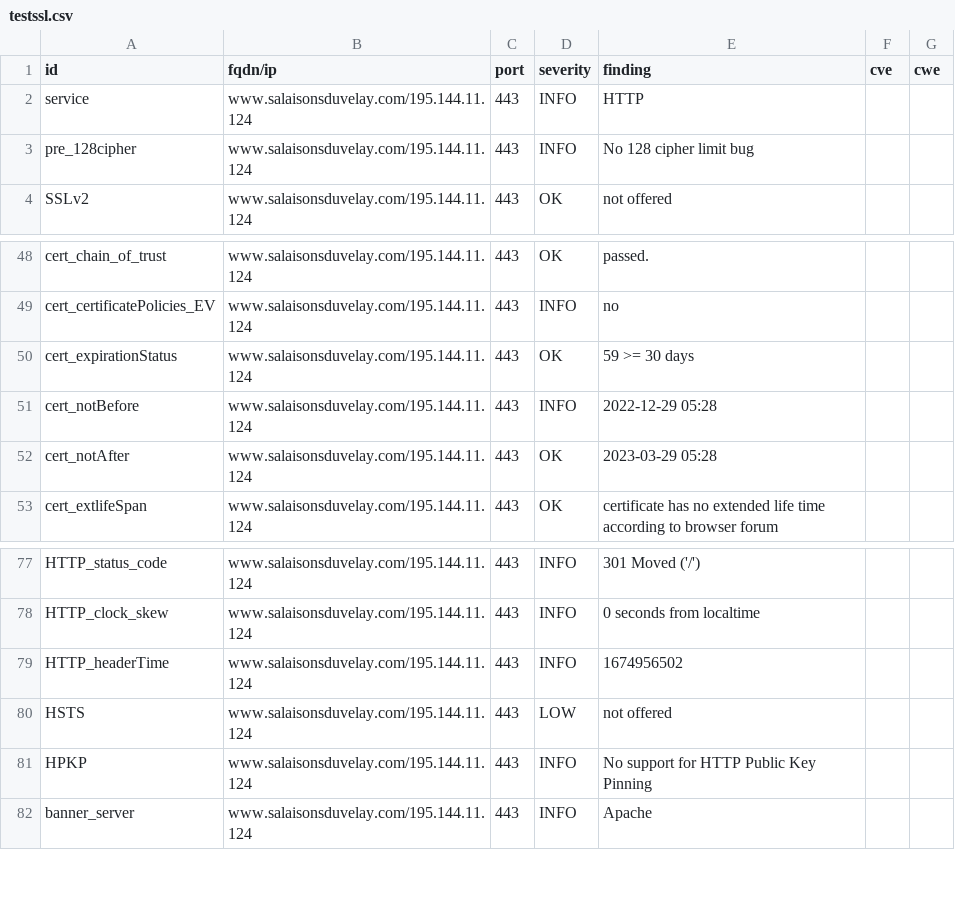
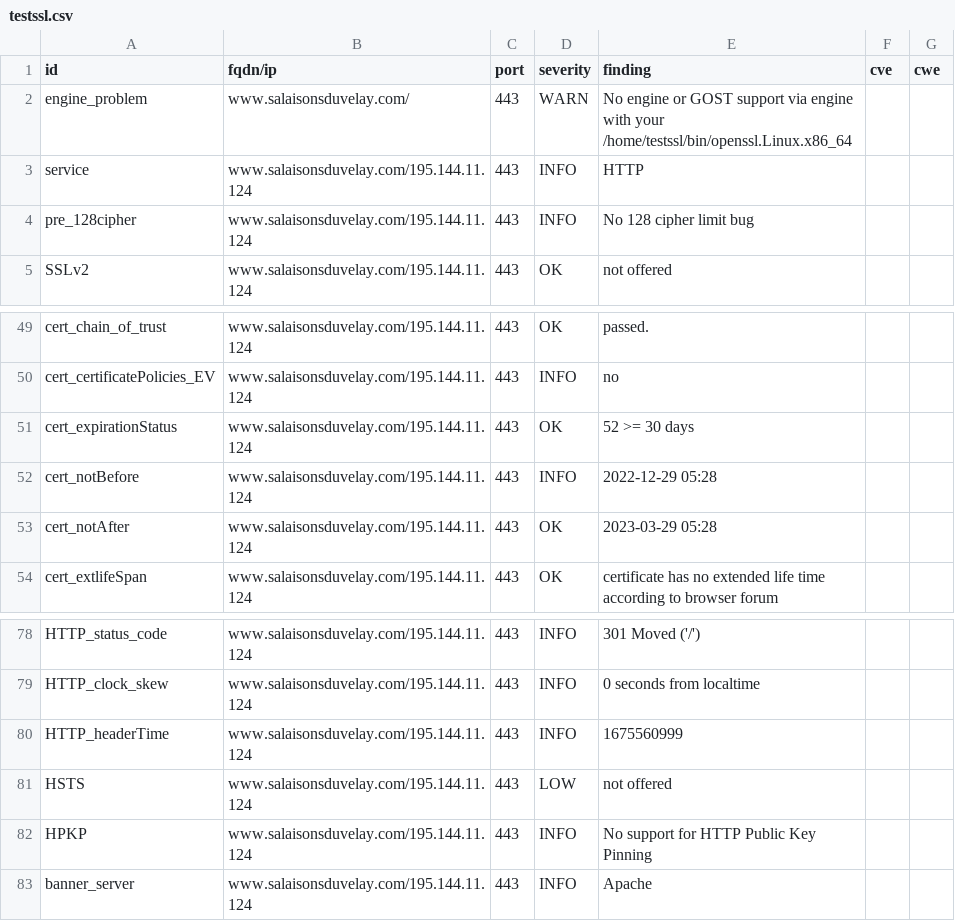
Before and after one commit to touffies/402web-dashboard, a CSV file: results/aHR0cHM6Ly93d3cuc2FsYWlzb25zZHV2ZWxheS5jb20=/testssl.csv, drawn as a sheet; only a part is shown, gaps mark what is left out.

Commit message:
update: https://www.salaisonsduvelay.com

```diff
--- a/results/aHR0cHM6Ly93d3cuc2FsYWlzb25zZHV2ZWxheS5jb20=/testssl.csv
+++ b/results/aHR0cHM6Ly93d3cuc2FsYWlzb25zZHV2ZWxheS5jb20=/testssl.csv
@@ -1,2 +1,3 @@
 "id","fqdn/ip","port","severity","finding","cve","cwe"
+"engine_problem","www.salaisonsduvelay.com/","443","WARN","No engine or GOST support via engine with your /home/testssl/bin/openssl.Linux.x86_64","",""
 "service","www.salaisonsduvelay.com/195.144.11.124","443","INFO","HTTP","",""
@@ -49,3 +50,3 @@
 "cert_certificatePolicies_EV","www.salaisonsduvelay.com/195.144.11.124","443","INFO","no","",""
-"cert_expirationStatus","www.salaisonsduvelay.com/195.144.11.124","443","OK","59 >= 30 days","",""
+"cert_expirationStatus","www.salaisonsduvelay.com/195.144.11.124","443","OK","52 >= 30 days","",""
 "cert_notBefore","www.salaisonsduvelay.com/195.144.11.124","443","INFO","2022-12-29 05:28","",""
@@ -78,3 +79,3 @@
 "HTTP_clock_skew","www.salaisonsduvelay.com/195.144.11.124","443","INFO","0 seconds from localtime","",""
-"HTTP_headerTime","www.salaisonsduvelay.com/195.144.11.124","443","INFO","1674956502","",""
+"HTTP_headerTime","www.salaisonsduvelay.com/195.144.11.124","443","INFO","1675560999","",""
 "HSTS","www.salaisonsduvelay.com/195.144.11.124","443","LOW","not offered","",""
```
Also changed, not shown: 16 other files.
